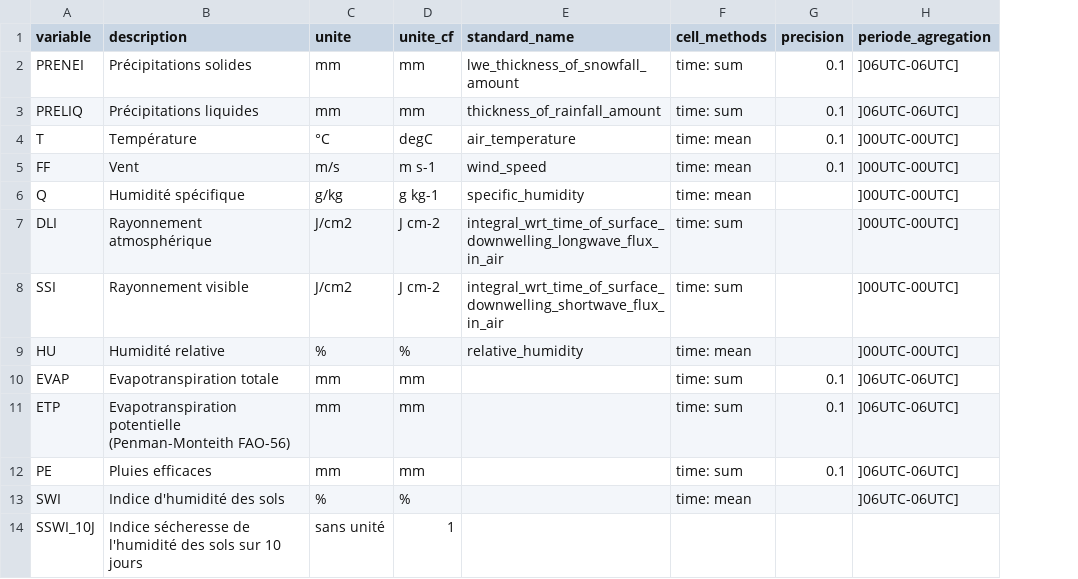
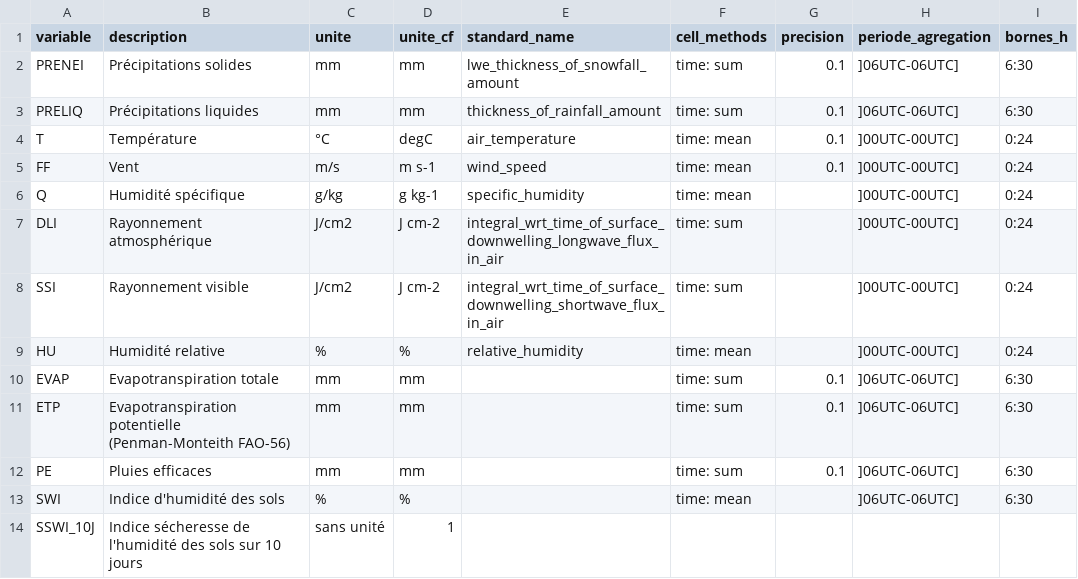
Before and after one commit to lou-heraut/safran-fairy, a CSV file: resources/safran-variables_2026-09-03.csv, drawn as a sheet; only a part is shown; the diff names each change by its address in the sheet, - before the commit and + after, or states it on an @@ line.

```diff
--- a/resources/safran-variables_2026-09-03.csv
+++ b/resources/safran-variables_2026-09-03.csv
+column I (bornes_h), rows 2-13: 6:30 | 6:30 | 0:24 | 0:24 | 0:24 | 0:24 | 0:24 | 0:24 | 6:30 | 6:30 | 6:30 | 6:30
```
Also changed, not shown: 3 other files.
